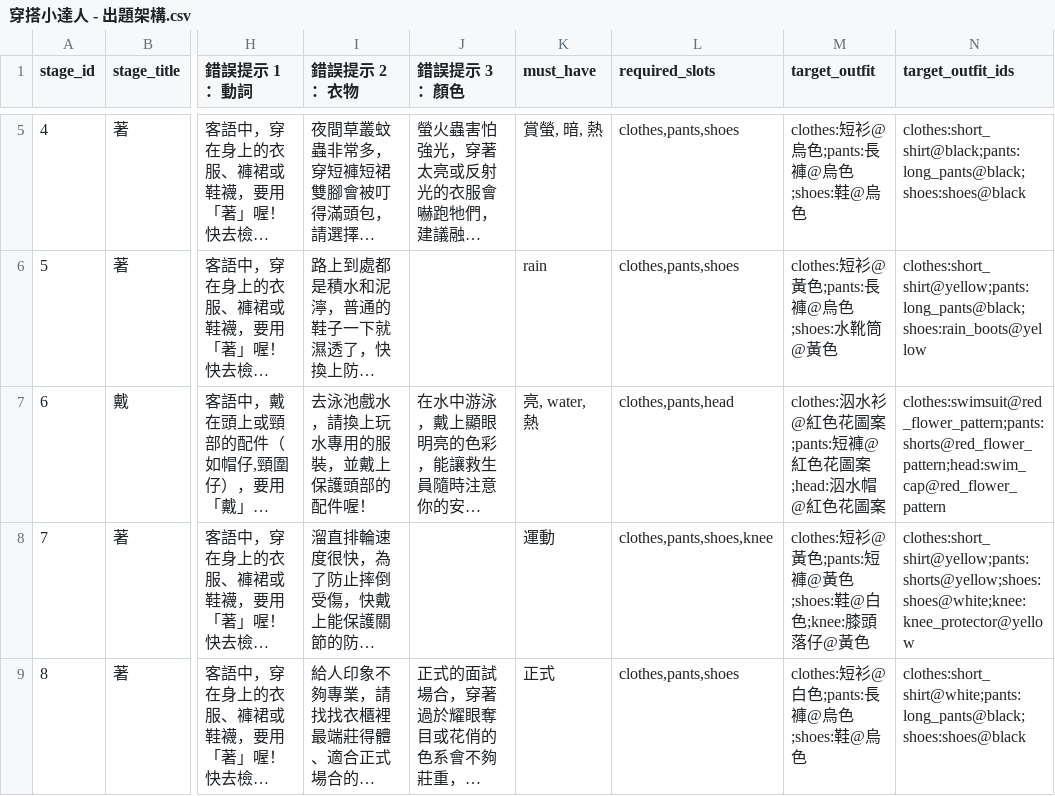
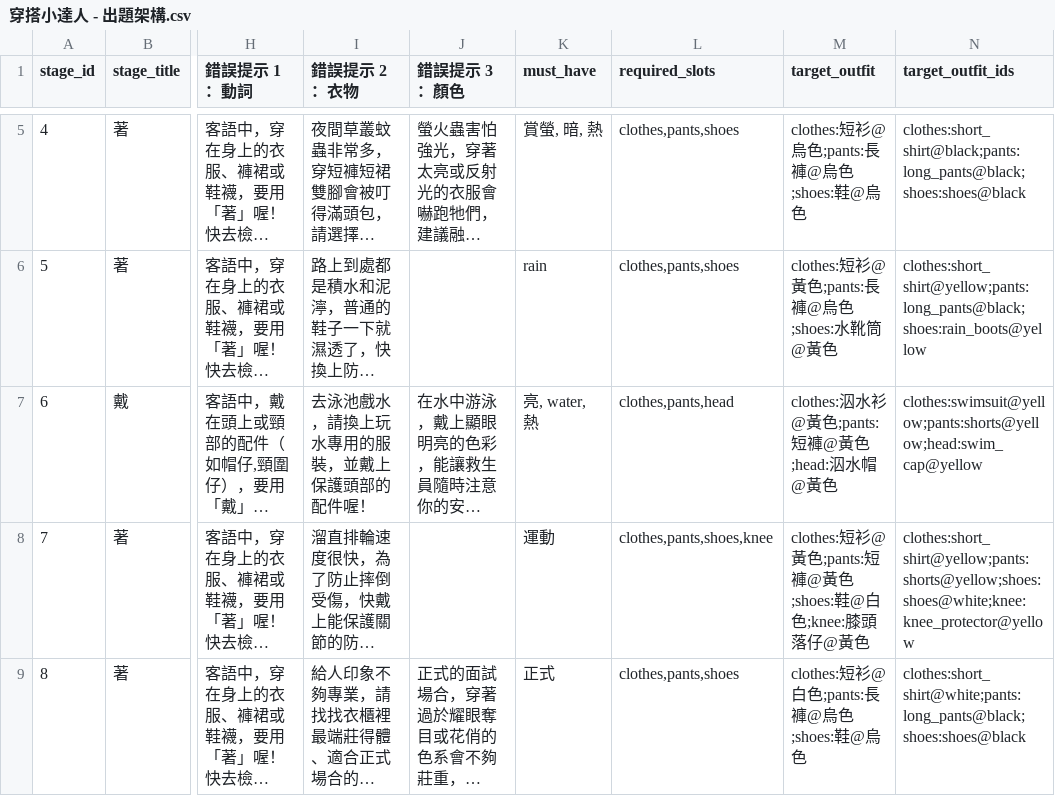
Before and after one commit to coinai55741-cyber/fukuchange-v2, a CSV file: data/quiz/穿搭小達人 - 出題架構.csv, drawn as a sheet; only a part is shown, gaps mark what is left out; long unchanged cells end in …; the diff names each change by its address in the sheet, - before the commit and + after, or states it on an @@ line.

```diff
--- a/data/quiz/穿搭小達人 - 出題架構.csv
+++ b/data/quiz/穿搭小達人 - 出題架構.csv
-M7 (target_outfit): clothes:泅水衫@紅色花圖案;pants:短褲@紅色花圖案;head:泅水帽@紅色花圖案
+M7 (target_outfit): clothes:泅水衫@黃色;pants:短褲@黃色;head:泅水帽@黃色
-N7 (target_outfit_ids): clothes:swimsuit@red_flower_pattern;pants:shorts@red_flower_pattern;head:swim_cap@red_flower_pattern
+N7 (target_outfit_ids): clothes:swimsuit@yellow;pants:shorts@yellow;head:swim_cap@yellow
```
Also changed, not shown: 3 other files.
